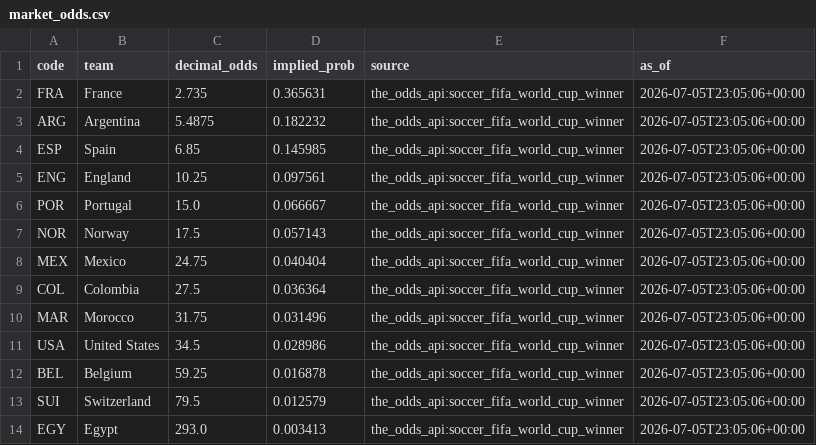
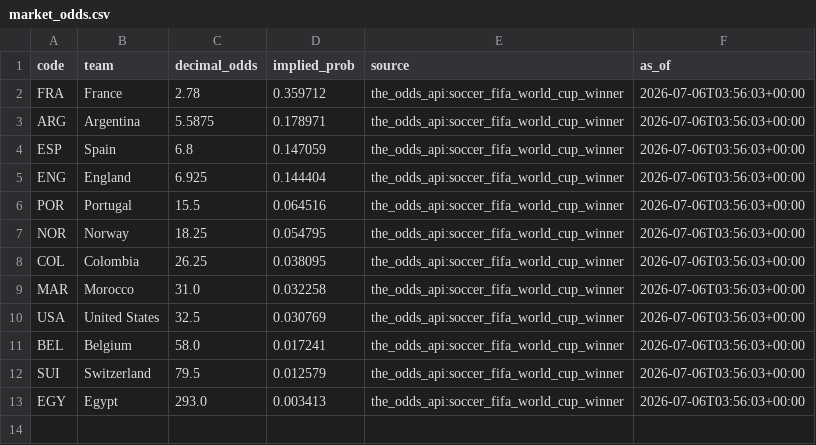
Before and after one commit to j-abed/world-cup-predictor, a CSV file: data/market_odds.csv, drawn as a sheet.

```diff
--- a/data/market_odds.csv
+++ b/data/market_odds.csv
@@ -1,14 +1,13 @@
 code,team,decimal_odds,implied_prob,source,as_of
-FRA,France,2.735,0.365631,the_odds_api:soccer_fifa_world_cup_winner,2026-07-05T23:05:06+00:00
-ARG,Argentina,5.4875,0.182232,the_odds_api:soccer_fifa_world_cup_winner,2026-07-05T23:05:06+00:00
-ESP,Spain,6.85,0.145985,the_odds_api:soccer_fifa_world_cup_winner,2026-07-05T23:05:06+00:00
-ENG,England,10.25,0.097561,the_odds_api:soccer_fifa_world_cup_winner,2026-07-05T23:05:06+00:00
-POR,Portugal,15.0,0.066667,the_odds_api:soccer_fifa_world_cup_winner,2026-07-05T23:05:06+00:00
-NOR,Norway,17.5,0.057143,the_odds_api:soccer_fifa_world_cup_winner,2026-07-05T23:05:06+00:00
-MEX,Mexico,24.75,0.040404,the_odds_api:soccer_fifa_world_cup_winner,2026-07-05T23:05:06+00:00
-COL,Colombia,27.5,0.036364,the_odds_api:soccer_fifa_world_cup_winner,2026-07-05T23:05:06+00:00
-MAR,Morocco,31.75,0.031496,the_odds_api:soccer_fifa_world_cup_winner,2026-07-05T23:05:06+00:00
-USA,United States,34.5,0.028986,the_odds_api:soccer_fifa_world_cup_winner,2026-07-05T23:05:06+00:00
-BEL,Belgium,59.25,0.016878,the_odds_api:soccer_fifa_world_cup_winner,2026-07-05T23:05:06+00:00
-SUI,Switzerland,79.5,0.012579,the_odds_api:soccer_fifa_world_cup_winner,2026-07-05T23:05:06+00:00
-EGY,Egypt,293.0,0.003413,the_odds_api:soccer_fifa_world_cup_winner,2026-07-05T23:05:06+00:00
+FRA,France,2.78,0.359712,the_odds_api:soccer_fifa_world_cup_winner,2026-07-06T03:56:03+00:00
+ARG,Argentina,5.5875,0.178971,the_odds_api:soccer_fifa_world_cup_winner,2026-07-06T03:56:03+00:00
+ESP,Spain,6.8,0.147059,the_odds_api:soccer_fifa_world_cup_winner,2026-07-06T03:56:03+00:00
+ENG,England,6.925,0.144404,the_odds_api:soccer_fifa_world_cup_winner,2026-07-06T03:56:03+00:00
+POR,Portugal,15.5,0.064516,the_odds_api:soccer_fifa_world_cup_winner,2026-07-06T03:56:03+00:00
+NOR,Norway,18.25,0.054795,the_odds_api:soccer_fifa_world_cup_winner,2026-07-06T03:56:03+00:00
+COL,Colombia,26.25,0.038095,the_odds_api:soccer_fifa_world_cup_winner,2026-07-06T03:56:03+00:00
+MAR,Morocco,31.0,0.032258,the_odds_api:soccer_fifa_world_cup_winner,2026-07-06T03:56:03+00:00
+USA,United States,32.5,0.030769,the_odds_api:soccer_fifa_world_cup_winner,2026-07-06T03:56:03+00:00
+BEL,Belgium,58.0,0.017241,the_odds_api:soccer_fifa_world_cup_winner,2026-07-06T03:56:03+00:00
+SUI,Switzerland,79.5,0.012579,the_odds_api:soccer_fifa_world_cup_winner,2026-07-06T03:56:03+00:00
+EGY,Egypt,293.0,0.003413,the_odds_api:soccer_fifa_world_cup_winner,2026-07-06T03:56:03+00:00
```
Also changed, not shown: 1 other file.
